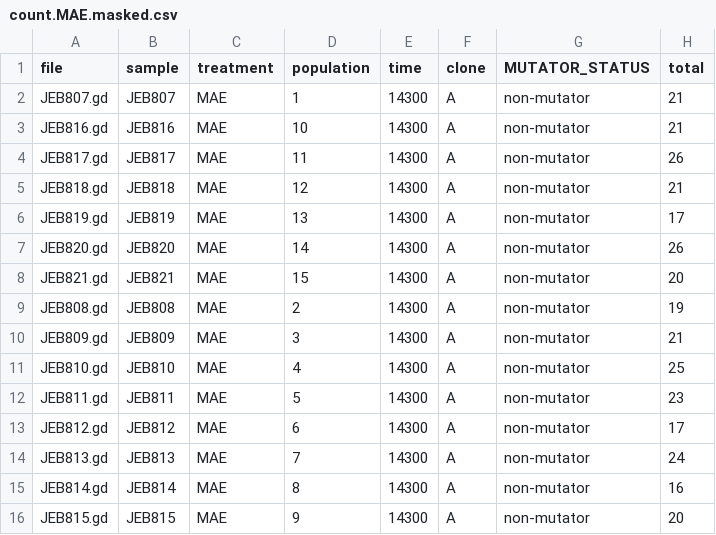
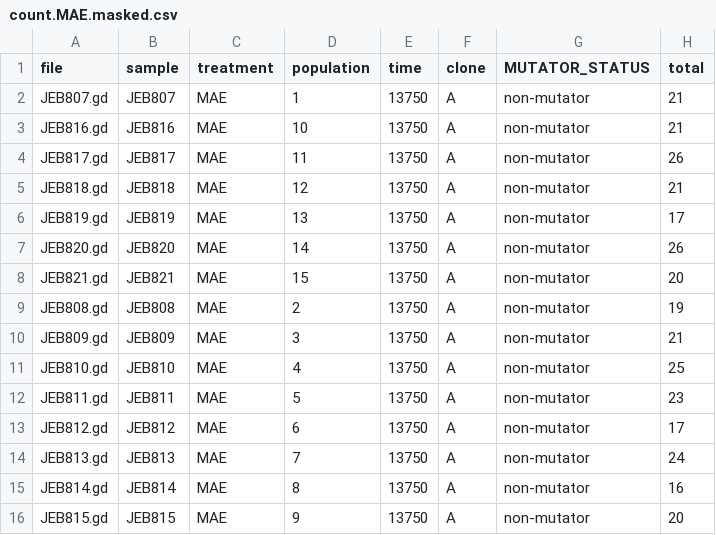
Before and after one commit to barricklab/LTEE-Ecoli, a CSV file: summary/count.MAE.masked.csv, drawn as a sheet; only a part is shown; the diff names each change by its address in the sheet, - before the commit and + after, or states it on an @@ line.

Commit message:
Fixed problem with dropping UN when compileing no_IS_adjacent files. Fixed summary files for MAE to have corrected generation number

```diff
--- a/summary/count.MAE.masked.csv
+++ b/summary/count.MAE.masked.csv
-E2:E16 (time): 14300
+E2:E16 (time): 13750
```
Also changed, not shown: summary/count.MAE.masked.no_IS_adjacent.csv, 1 other file.
